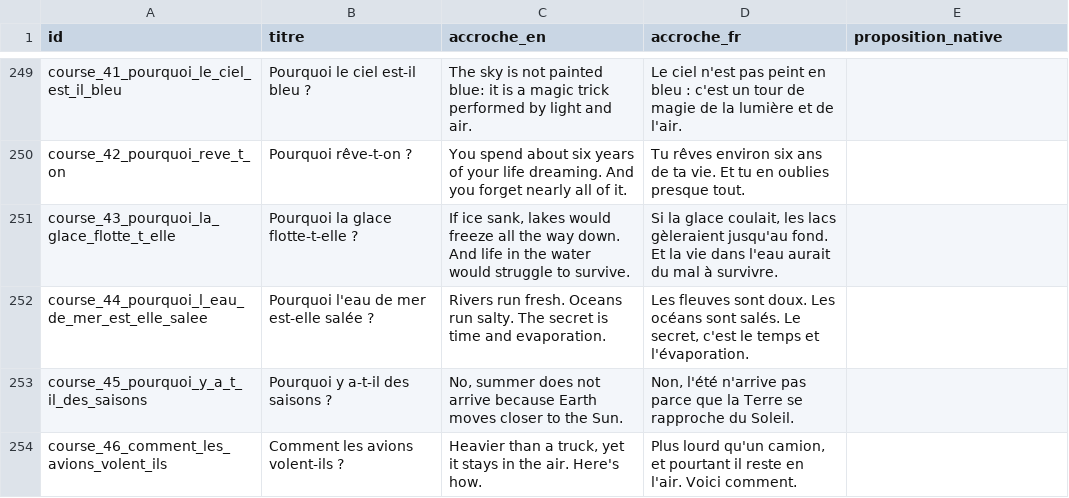
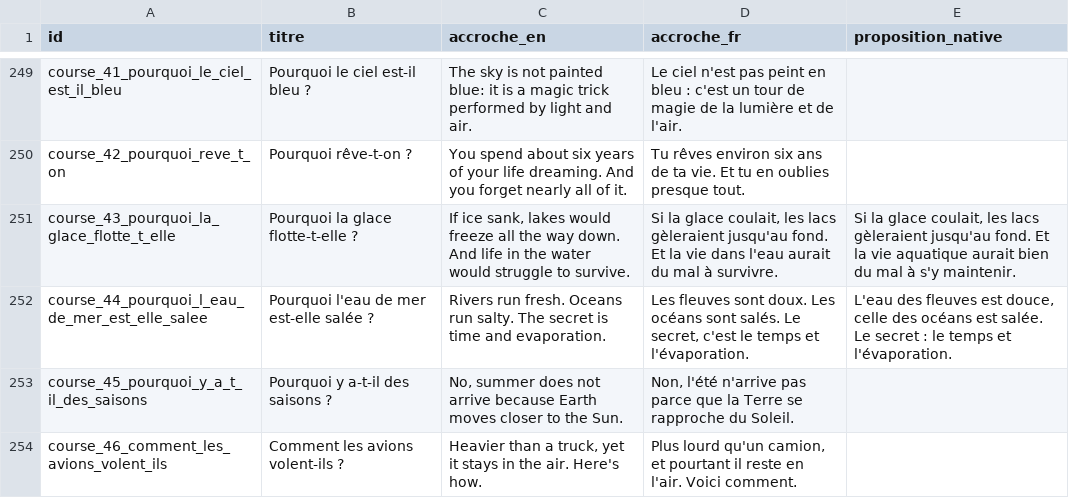
Before and after one commit to adrienmrtn/rork-sophia-755, a CSV file: docs/relecture-accroches/accroches_fr.csv, drawn as a sheet; only a part is shown, gaps mark what is left out; the diff covers the shown part only.

```diff
--- a/docs/relecture-accroches/accroches_fr.csv
+++ b/docs/relecture-accroches/accroches_fr.csv
@@ -250,4 +250,4 @@ course_41_pourquoi_le_ciel_est_il_bleu,Pourquoi le ciel est-il bleu ?,The sky is
 course_42_pourquoi_reve_t_on,Pourquoi rêve-t-on ?,You spend about six years of your life dreaming. And you forget nearly all of it.,Tu rêves environ six ans de ta vie. Et tu en oublies presque tout.,
-course_43_pourquoi_la_glace_flotte_t_elle,Pourquoi la glace flotte-t-elle ?,"If ice sank, lakes would freeze all the way down. And life in the water would struggle to survive.","Si la glace coulait, les lacs gèleraient jusqu'au fond. Et la vie dans l'eau aurait du mal à survivre.",
-course_44_pourquoi_l_eau_de_mer_est_elle_salee,Pourquoi l'eau de mer est-elle salée ?,Rivers run fresh. Oceans run salty. The secret is time and evaporation.,"Les fleuves sont doux. Les océans sont salés. Le secret, c'est le temps et l'évaporation.",
+course_43_pourquoi_la_glace_flotte_t_elle,Pourquoi la glace flotte-t-elle ?,"If ice sank, lakes would freeze all the way down. And life in the water would struggle to survive.","Si la glace coulait, les lacs gèleraient jusqu'au fond. Et la vie dans l'eau aurait du mal à survivre.","Si la glace coulait, les lacs gèleraient jusqu'au fond. Et la vie aquatique aurait bien du mal à s'y maintenir."
+course_44_pourquoi_l_eau_de_mer_est_elle_salee,Pourquoi l'eau de mer est-elle salée ?,Rivers run fresh. Oceans run salty. The secret is time and evaporation.,"Les fleuves sont doux. Les océans sont salés. Le secret, c'est le temps et l'évaporation.","L'eau des fleuves est douce, celle des océans est salée. Le secret : le temps et l'évaporation."
 course_45_pourquoi_y_a_t_il_des_saisons,Pourquoi y a-t-il des saisons ?,"No, summer does not arrive because Earth moves closer to the Sun.","Non, l'été n'arrive pas parce que la Terre se rapproche du Soleil.",
```
Also changed, not shown: 40 edited cells elsewhere in this file.
